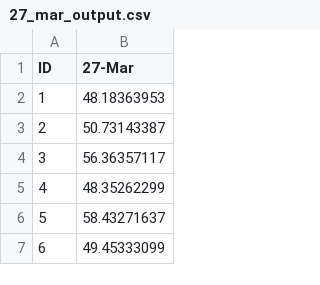
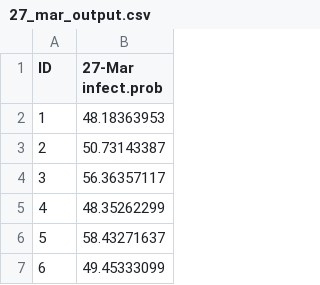
Before and after one commit to Kranthi98/Flipr-hackathon, a CSV file: 27_mar_output.csv, drawn as a sheet; only a part is shown.

Commit message:
Update 27_mar_output.csv

```diff
--- a/27_mar_output.csv
+++ b/27_mar_output.csv
@@ -1,2 +1,2 @@
-ID,27-Mar
+ID,27-Mar infect.prob
 1,48.18363953
```
